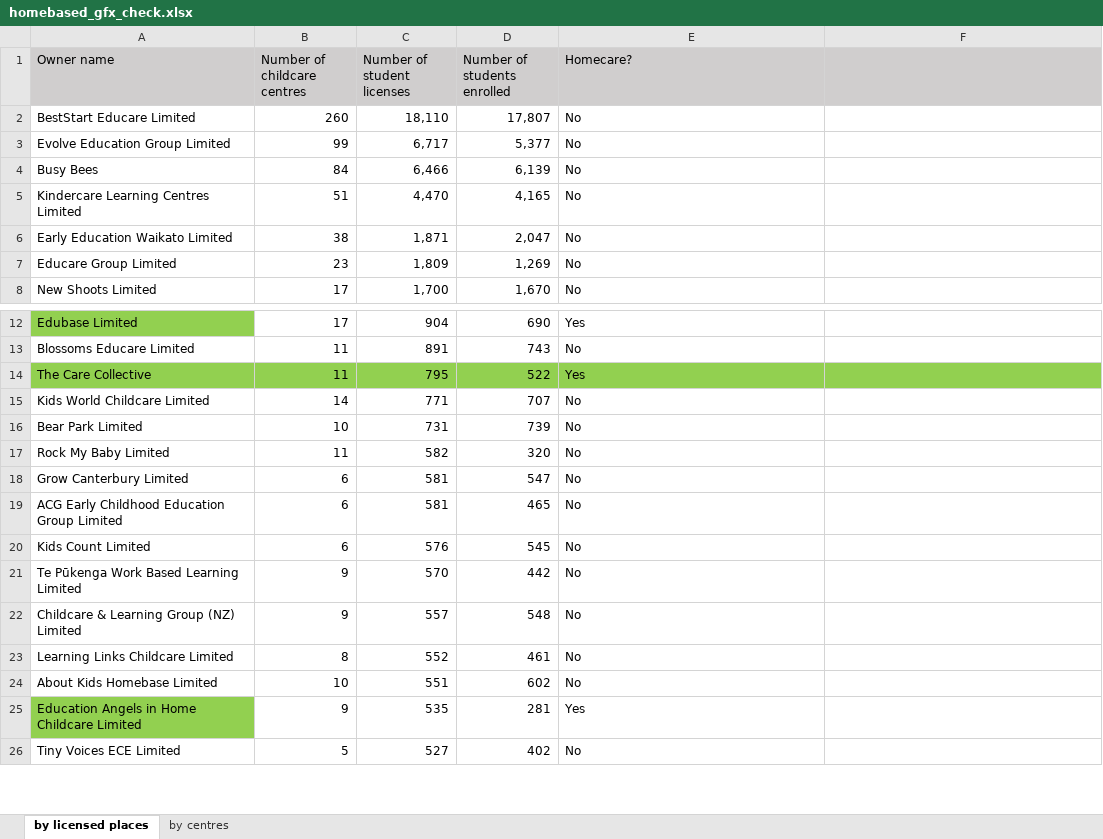
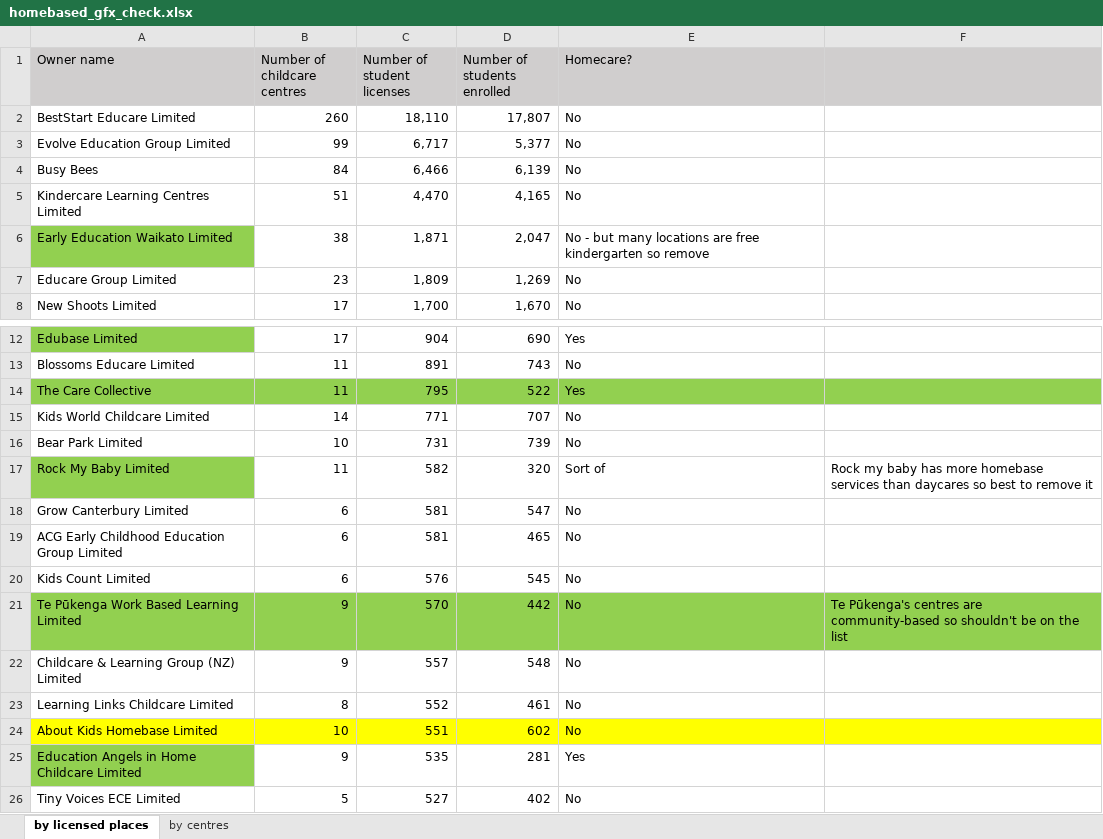
Before and after one commit to ZackNewsMan/nz_ece, an Excel workbook: homebased_gfx_check.xlsx, sheet by licensed places, drawn as a sheet; only a part is shown, gaps mark what is left out; values as stored, in another font and other column widths than the file's, no borders; the diff names each change by its address in the sheet, - before the commit and + after, or states it on an @@ line.

Commit message:
Add files via upload

```diff
--- a/homebased_gfx_check.xlsx (sheet by licensed places)
+++ b/homebased_gfx_check.xlsx (sheet by licensed places)
-A6 fill: none
+A6 fill: #92D050
-E6 (Homecare?): No
+E6 (Homecare?): No - but many locations are free kindergarten so remove
-A17 fill: none
+A17 fill: #92D050
-E17 (Homecare?): No
+E17 (Homecare?): Sort of
-F17: (empty)
+F17: Rock my baby has more homebase services than daycares so best to remove it
-A21:F21 fill: none
+A21:F21 fill: #92D050
-F21: (empty)
+F21: Te Pūkenga's centres are community-based so shouldn't be on the list
-A24:F24 fill: none
+A24:F24 fill: #FFFF00
```
Also changed, not shown: sheet by centres.
